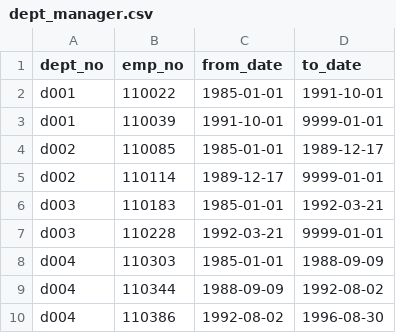
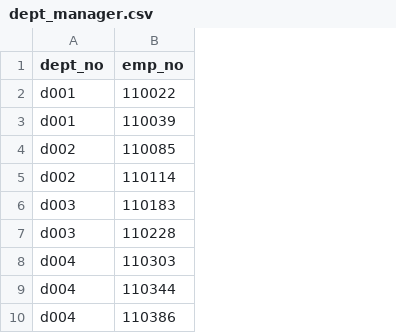
Before and after one commit to StephenCYang/Homework, a CSV file: 09-SQL/data/dept_manager.csv, drawn as a sheet; only a part is shown; the diff names each change by its address in the sheet, - before the commit and + after, or states it on an @@ line.

```diff
--- a/09-SQL/data/dept_manager.csv
+++ b/09-SQL/data/dept_manager.csv
-column C (from_date), rows 2-10: 1985-01-01 | 1991-10-01 | 1985-01-01 | 1989-12-17 | 1985-01-01 | 1992-03-21 | 1985-01-01 | 1988-09-09 | 1992-08-02
-column D (to_date), rows 2-10: 1991-10-01 | 9999-01-01 | 1989-12-17 | 9999-01-01 | 1992-03-21 | 9999-01-01 | 1988-09-09 | 1992-08-02 | 1996-08-30
```
Also changed, not shown: 3 other files.
